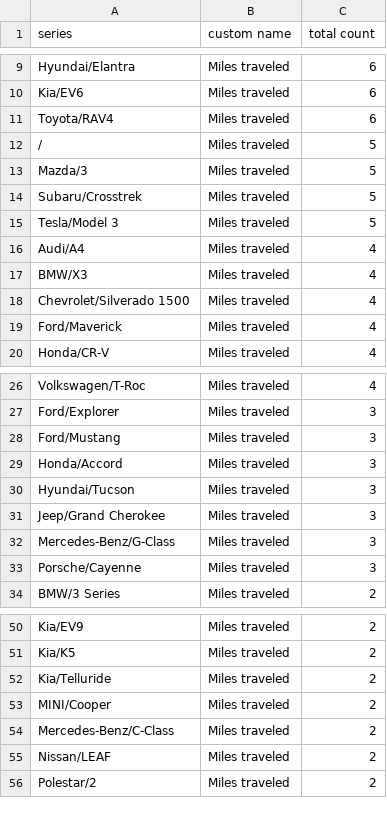
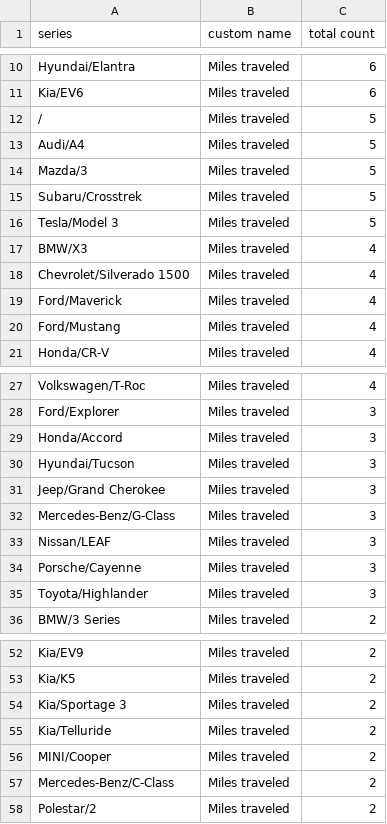
Before and after one commit to ClutchEngineering/sidecar.clutch.engineering, a CSV file: Sources/gensite/export-carplay-drivers-by-model.csv, drawn as a sheet; only a part is shown, gaps mark what is left out; removed rows and columns are numbered as before the commit, all else as after; the diff covers the shown part only; the diff names each change by its address in the sheet, - before the commit and + after, or states it on an @@ line.

Commit message:
Update.

```diff
--- a/Sources/gensite/export-carplay-drivers-by-model.csv
+++ b/Sources/gensite/export-carplay-drivers-by-model.csv
-row 11: Toyota/RAV4 | Miles traveled | 6
+row 13: Audi/A4 | Miles traveled | 5
-row 16: Audi/A4 | Miles traveled | 4
+row 20: Ford/Mustang | Miles traveled | 4
-row 28: Ford/Mustang | Miles traveled | 3
+row 33: Nissan/LEAF | Miles traveled | 3
+row 35: Toyota/Highlander | Miles traveled | 3
+row 54: Kia/Sportage 3 | Miles traveled | 2
-row 55: Nissan/LEAF | Miles traveled | 2
```
Also changed, not shown: 3 added rows and 2 removed rows elsewhere in this file.
